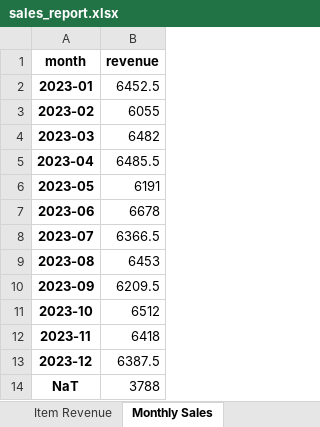
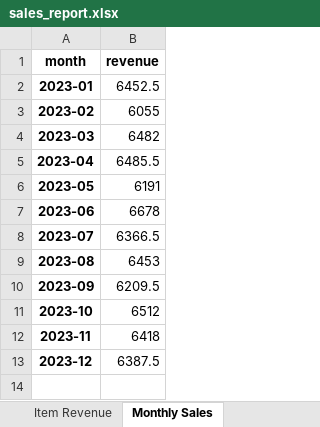
Before and after one commit to AnubhavKukreti1/ecommerce-sales-analysis, an Excel workbook: outputs/sales_report.xlsx, sheet Monthly Sales, drawn as a sheet; values as stored, in another font and other column widths than the file's, no borders; the diff names each change by its address in the sheet, - before the commit and + after, or states it on an @@ line.

Commit message:
Updated sales analysis and outputs

```diff
--- a/outputs/sales_report.xlsx (sheet Monthly Sales)
+++ b/outputs/sales_report.xlsx (sheet Monthly Sales)
-row 14: NaT | 3788
```
Also changed, not shown: sheet Cleaned Data, sheet Payment Analysis, sheet Top Items, sheet Item Revenue, 4 other files.
